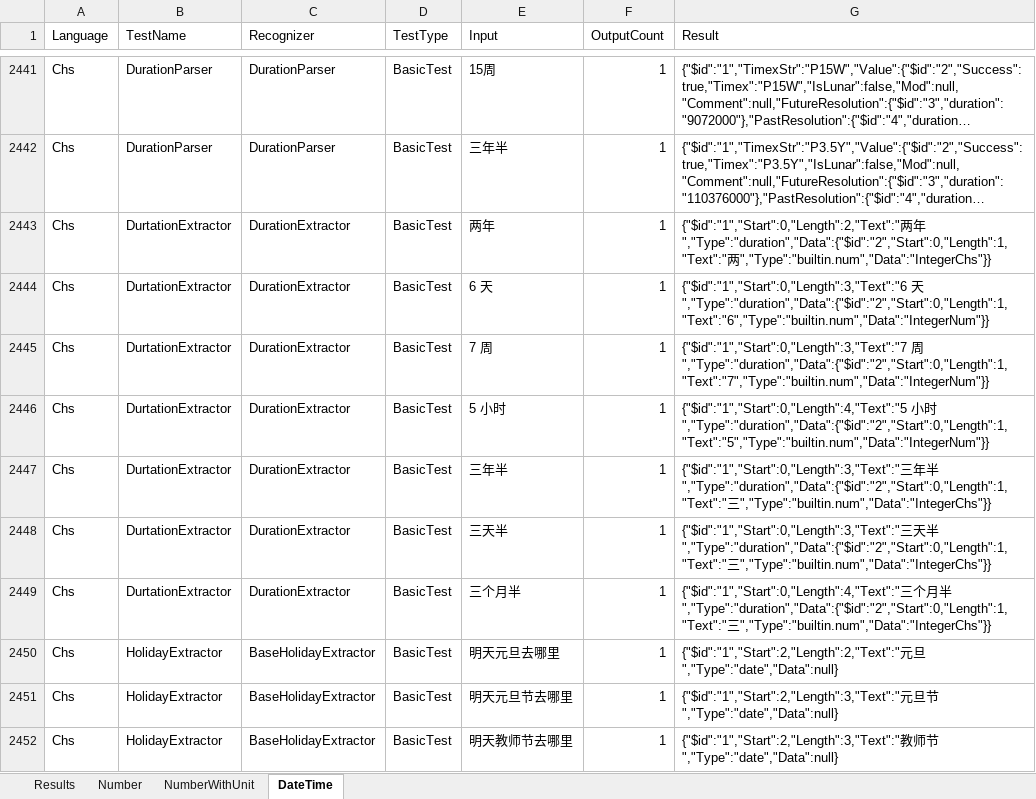
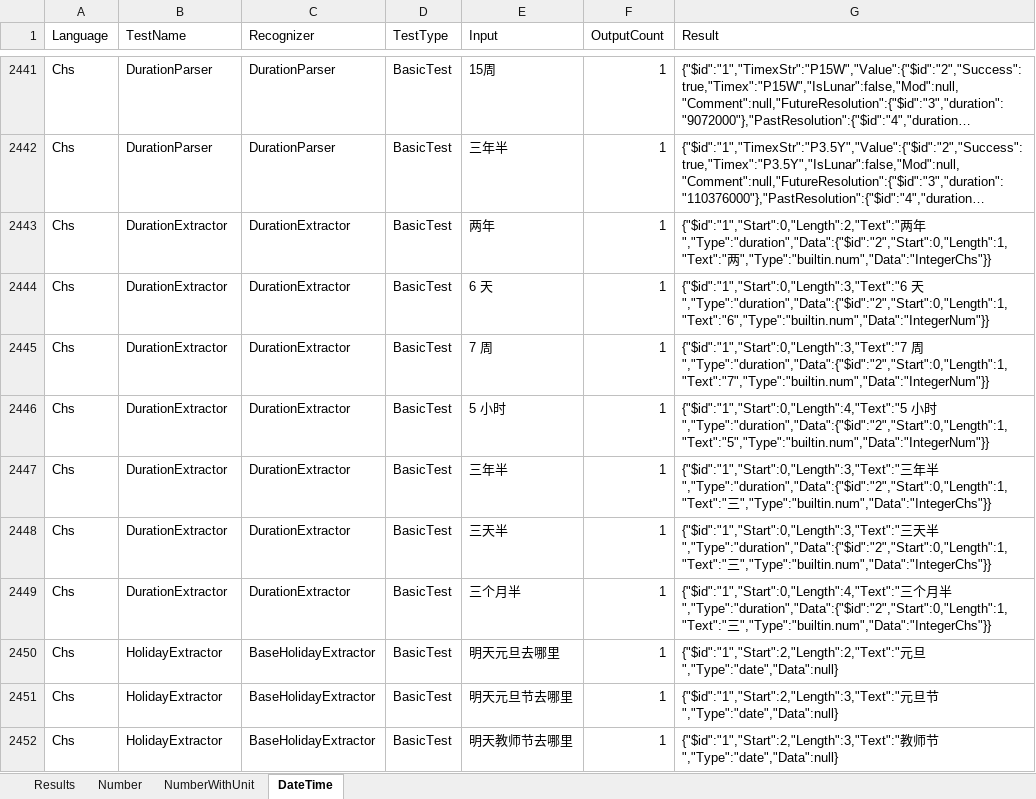
Before and after one commit to microsoft/Recognizers-Text, an Excel workbook: .NET/TestsCoverage.xlsx, sheet DateTime, drawn as a sheet; only a part is shown, gaps mark what is left out; long unchanged cells end in …; values as stored, in another font and other column widths than the file's, no borders; table styles not drawn; the diff covers the shown part only; the diff names each change by its address in the sheet, - before the commit and + after, or states it on an @@ line.

```diff
--- a/.NET/TestsCoverage.xlsx (sheet DateTime)
+++ b/.NET/TestsCoverage.xlsx (sheet DateTime)
-B2443:B2449 (TestName): DurtationExtractor
+B2443:B2449 (TestName): DurationExtractor
```
Also changed, not shown: 19 edited cells elsewhere in this sheet, sheet Results.
